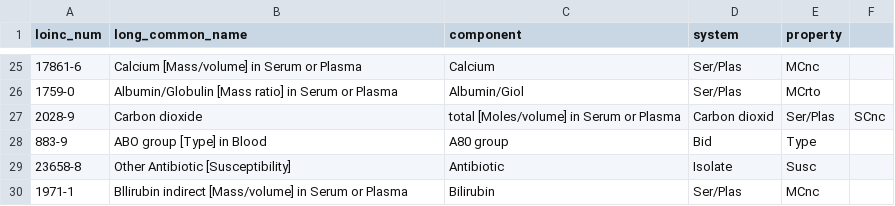
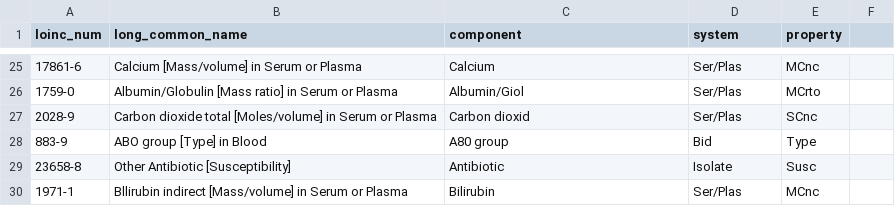
Before and after one commit to angeligareta/machine-learned-ranking, a CSV file: data/dataset_3.csv, drawn as a sheet; only a part is shown, gaps mark what is left out; the diff names each change by its address in the sheet, - before the commit and + after, or states it on an @@ line.

Commit message:
Fix dataset syntax error

```diff
--- a/data/dataset_3.csv
+++ b/data/dataset_3.csv
-B27 (long_common_name): Carbon dioxide
+B27 (long_common_name): Carbon dioxide total [Moles/volume] in Serum or Plasma
-C27 (component): total [Moles/volume] in Serum or Plasma
+C27 (component): Carbon dioxid
-D27 (system): Carbon dioxid
+D27 (system): Ser/Plas
-E27 (property): Ser/Plas
+E27 (property): SCnc
-F27: SCnc
+F27: (empty)
```
Also changed, not shown: data/dataset_1_modified.csv, data/dataset_2.csv, 2 other files.
